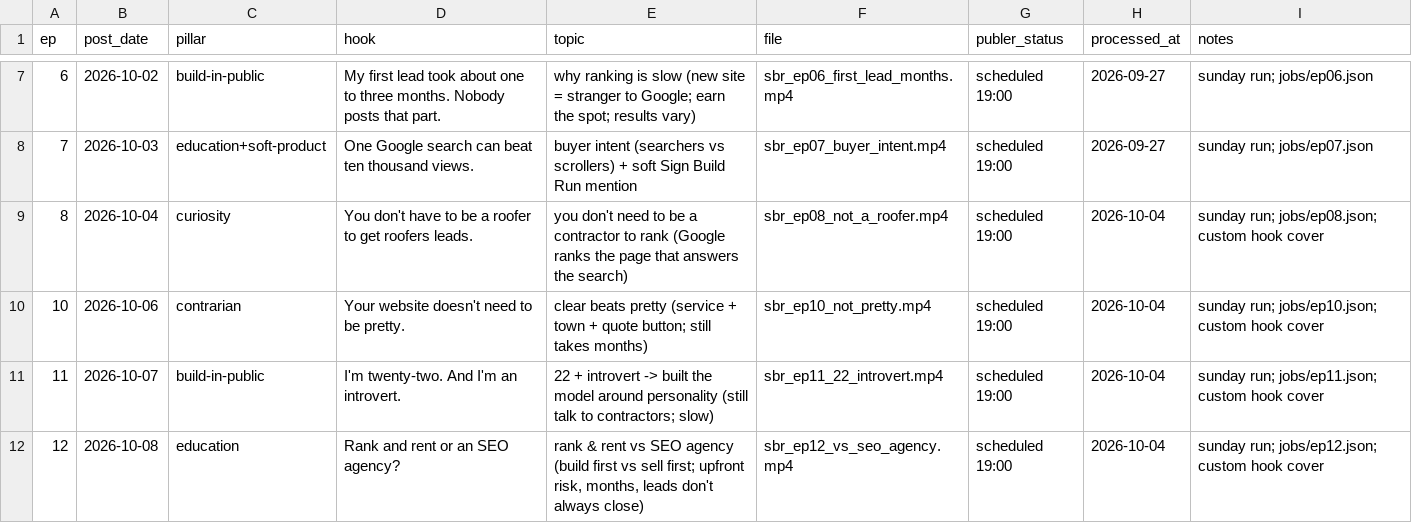
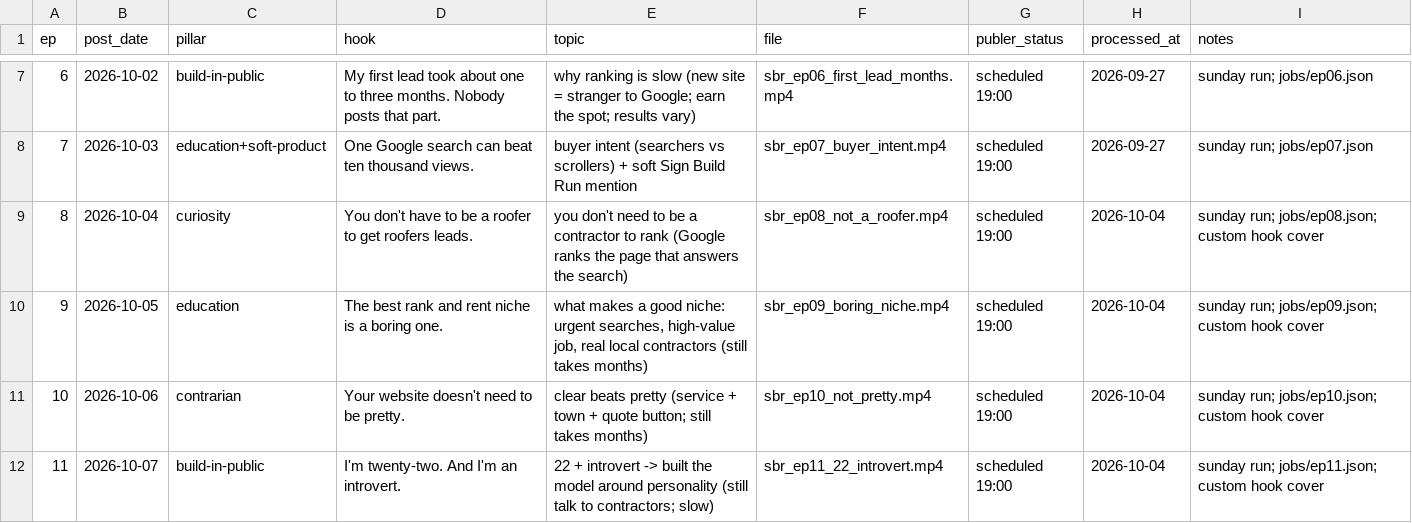
Before and after one commit to attias7/bww-videos, a CSV file: sbr/episodes.csv, drawn as a sheet; only a part is shown, gaps mark what is left out; the shorter side is filled out with more unchanged rows; the diff names each change by its address in the sheet, - before the commit and + after, or states it on an @@ line.

```diff
--- a/sbr/episodes.csv
+++ b/sbr/episodes.csv
+row 10: 9 | 2026-10-05 | education | The best rank and rent niche is a boring one. | what makes a good niche: urgent searches, high-value job, real local contractors (still takes months) | sbr_ep09_boring_niche.mp4 | scheduled 19:00 | 2026-10-04 | sunday run; jobs/ep09.json; custom hook cover
```
